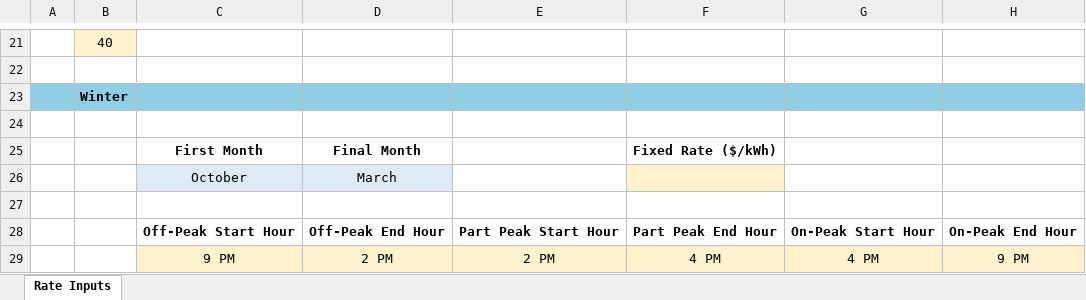
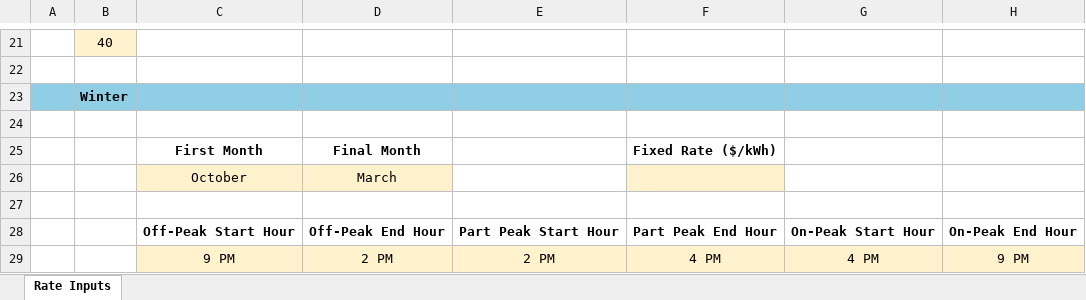
Before and after one commit to IACDecarb/IAC-Decarb-Tools, an Excel workbook: apps/elpt/AllUploadFiles_ToolTesting/Rate Input Sheet.xlsx, sheet Rate Inputs, drawn as a sheet; only a part is shown, gaps mark what is left out; values as stored, in another font and other column widths than the file's, no borders; conditional formats not drawn; the diff names each change by its address in the sheet, - before the commit and + after, or states it on an @@ line.

Commit message:
Added annotations to the rate input sheet
Added automation and annotation to the rate input sheet to guide users. The sheet now automatically blacks-out cells that you do not need to populate based on the three key parameters of your rate structure asked at the top of the input sheet.

```diff
--- a/apps/elpt/AllUploadFiles_ToolTesting/Rate Input Sheet.xlsx (sheet Rate Inputs)
+++ b/apps/elpt/AllUploadFiles_ToolTesting/Rate Input Sheet.xlsx (sheet Rate Inputs)
-C26:D26 fill: #DEEBF7
+C26:D26 fill: #FFF2CC
```
